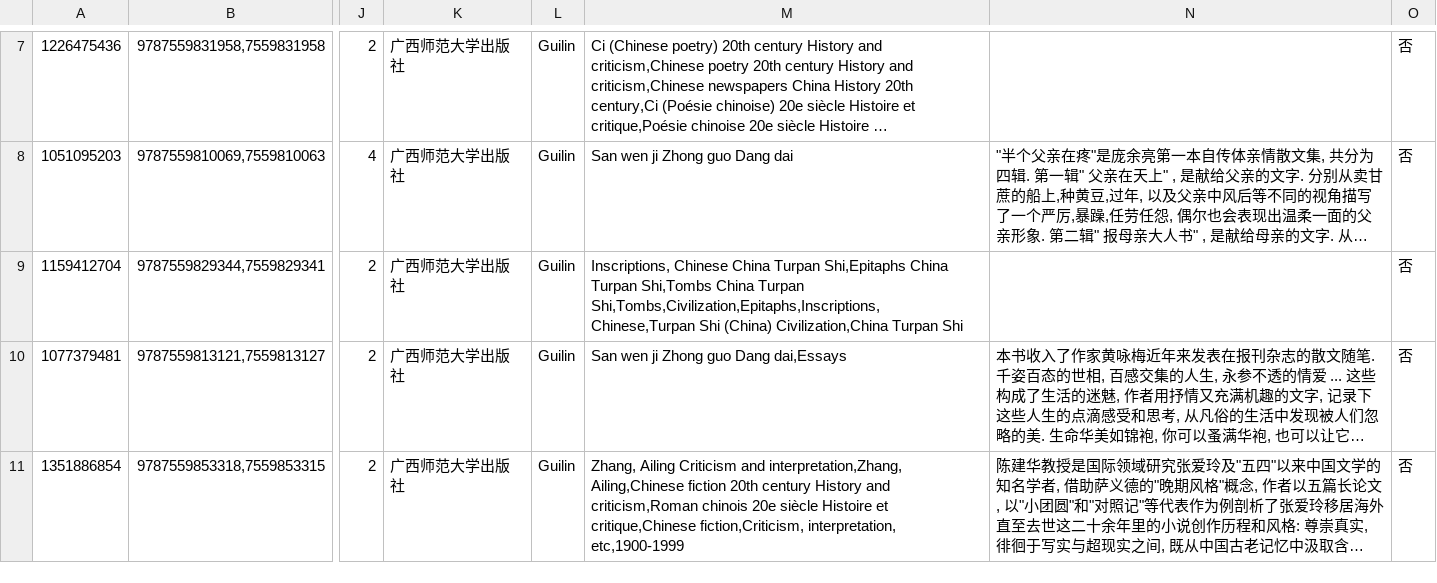
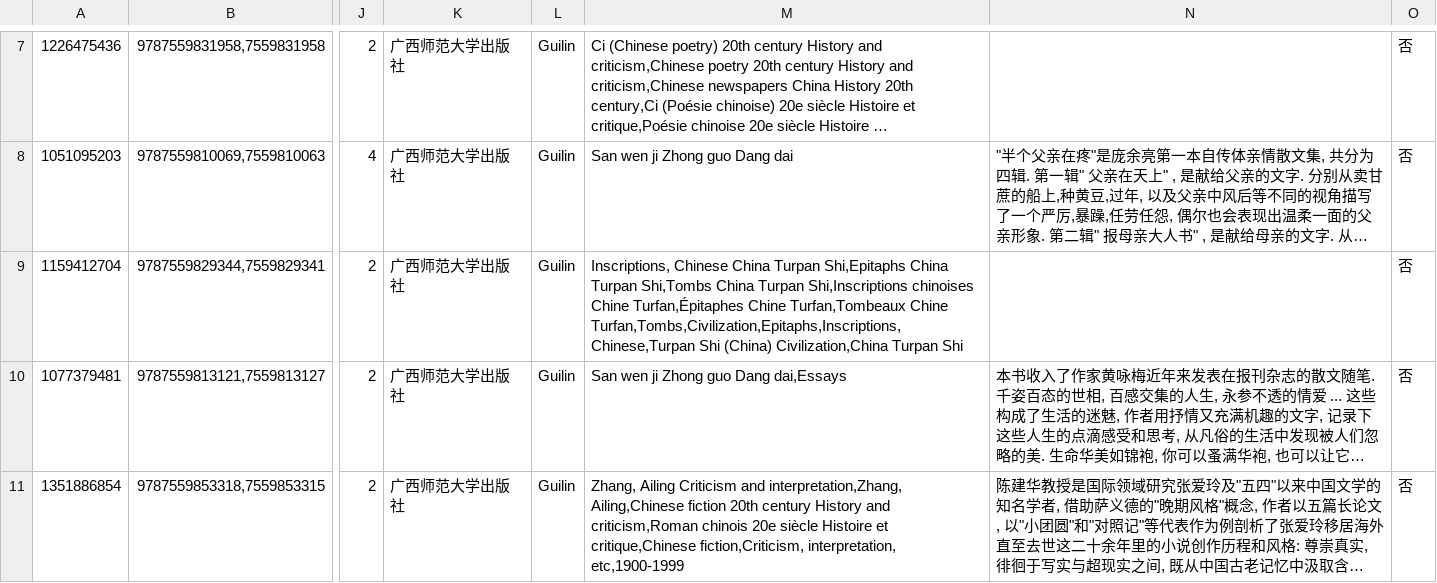
Before and after one commit to JackkLau/oclc-crawler, a CSV file: results/广西师范大学出版社.csv, drawn as a sheet; only a part is shown, gaps mark what is left out; long unchanged cells end in …; the diff covers the shown part only; the diff names each change by its address in the sheet, - before the commit and + after, or states it on an @@ line.

```diff
--- a/results/广西师范大学出版社.csv
+++ b/results/广西师范大学出版社.csv
-M9: …China Turpan Shi,Tombs,Civilization,Epitaphs,Inscriptions, Chinese,Turpan Shi…
+M9: …China Turpan Shi,Inscriptions chinoises Chine Turfan,Épitaphes Chine Turfan,Tombeaux Chine Turfan,Tombs,Civilization,Epitaphs,Inscriptions, Chinese,Turpan Shi…
```
Also changed, not shown: 18 edited cells elsewhere in this file, results/中国文史出版社.csv, results/人民邮电出版社.csv, 55 other files.
